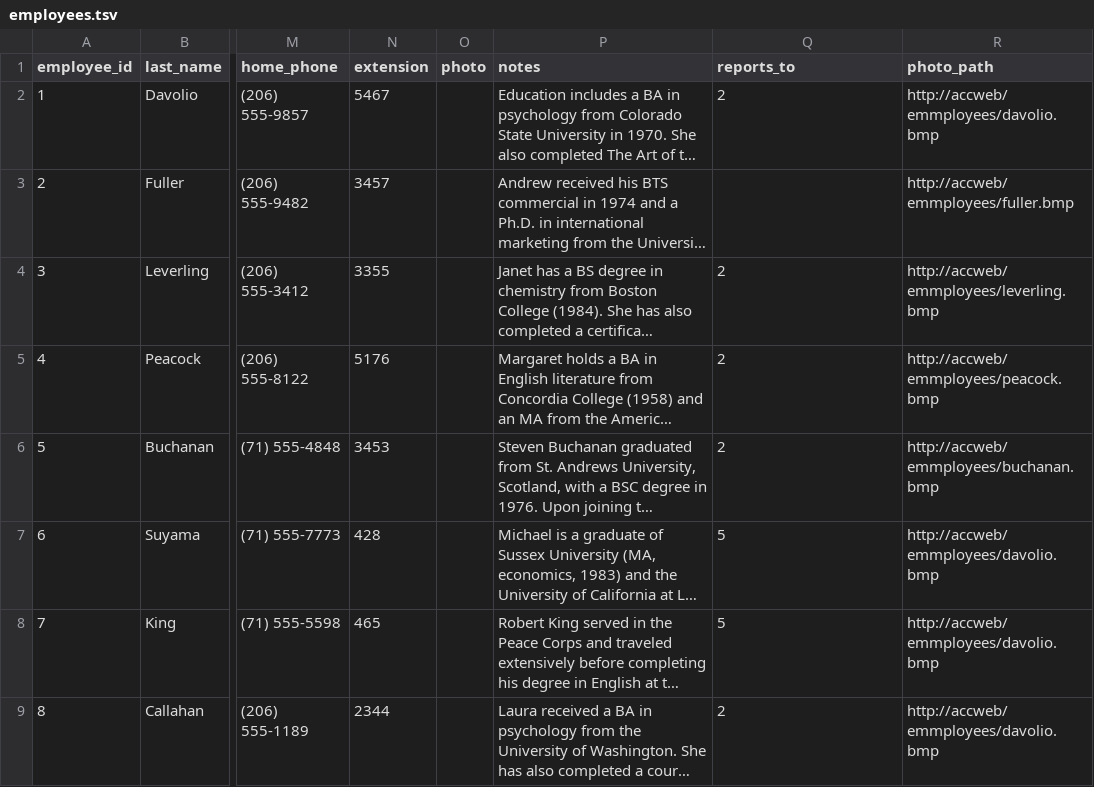
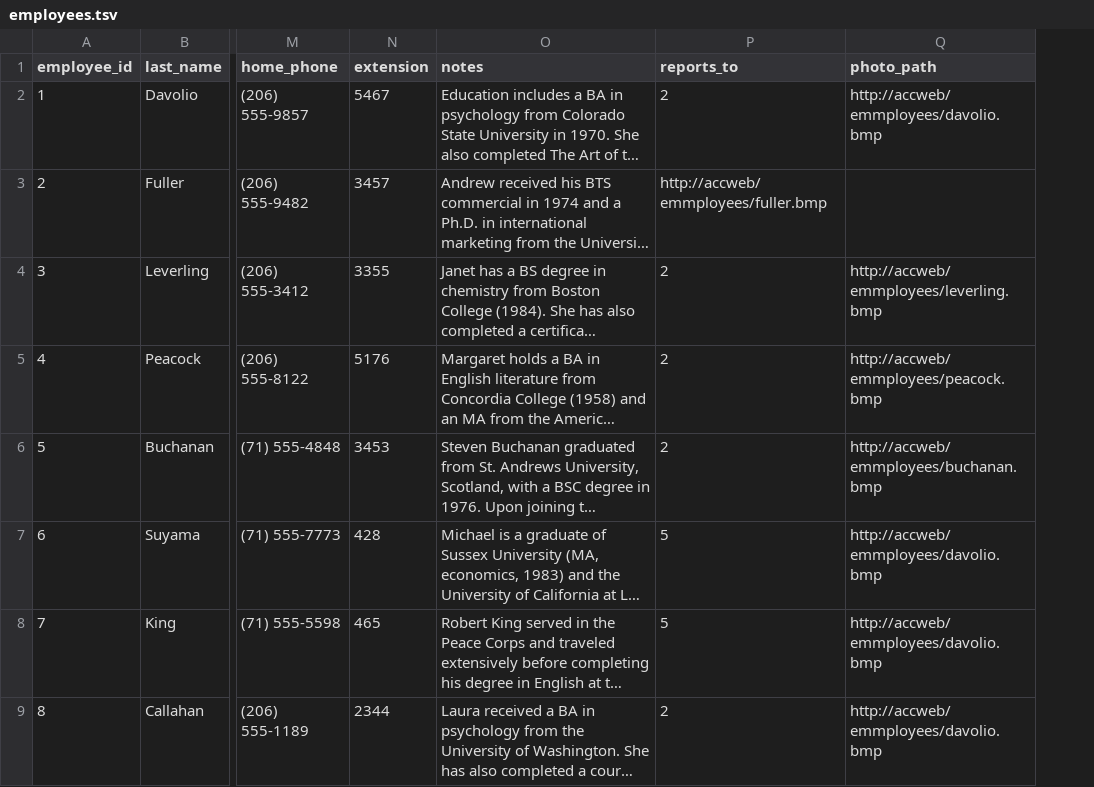
Before and after one commit to SnowLeopard-AI/discord_datasets, a TSV file: northwind/data_tops/employees.tsv, drawn as a sheet; only a part is shown, gaps mark what is left out; long unchanged cells end in …; removed rows and columns are numbered as before the commit, all else as after; the diff names each change by its address in the sheet, - before the commit and + after, or states it on an @@ line.

```diff
--- a/northwind/data_tops/employees.tsv
+++ b/northwind/data_tops/employees.tsv
-column O (photo), empty
-P3 (reports_to): (empty)
+P3 (reports_to): http://accweb/emmployees/fuller.bmp
-Q3 (photo_path): http://accweb/emmployees/fuller.bmp
+Q3 (photo_path): (empty)
```
Also changed, not shown: northwind/data_tops/categories.tsv, 1 other file.
